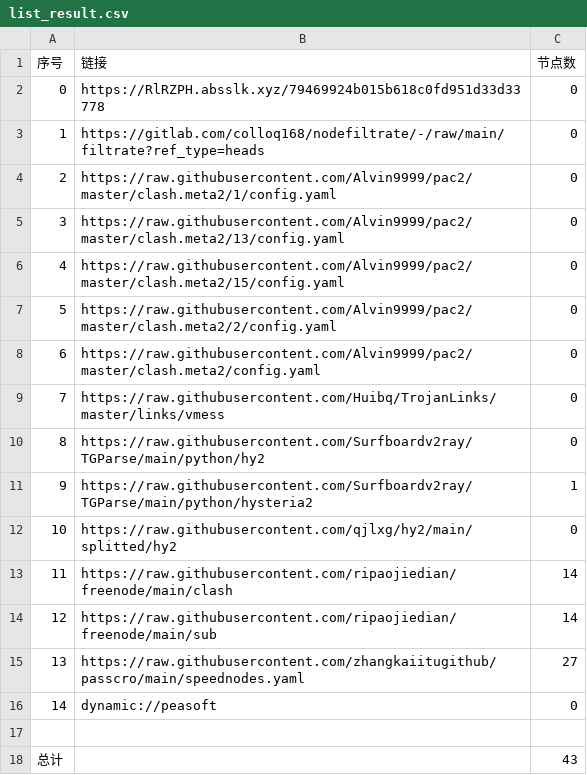
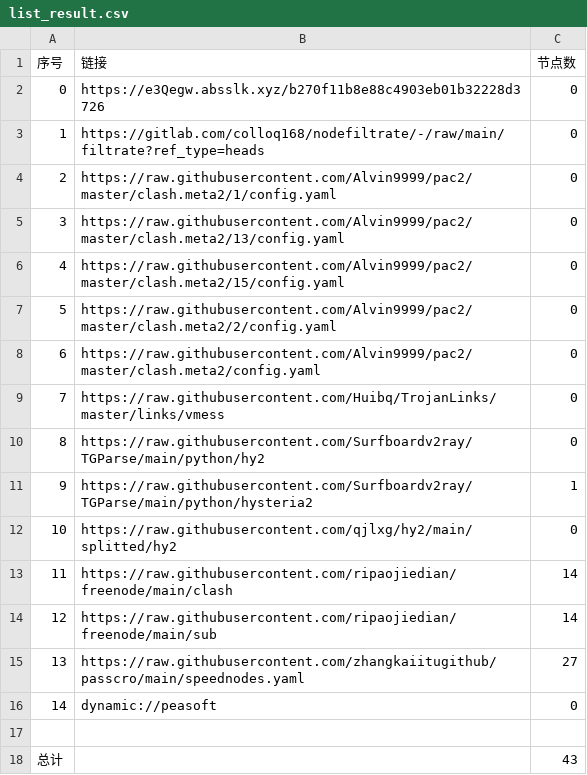
Before and after one commit to hnonly/AutoMergePublicNodes, a CSV file: list_result.csv, drawn as a sheet.

```diff
--- a/list_result.csv
+++ b/list_result.csv
@@ -1,3 +1,3 @@
 序号,链接,节点数
-0,https://RlRZPH.absslk.xyz/79469924b015b618c0fd951d33d33778,0
+0,https://e3Qegw.absslk.xyz/b270f11b8e88c4903eb01b32228d3726,0
 1,https://gitlab.com/colloq168/nodefiltrate/-/raw/main/filtrate?ref_type=heads,0
```
Also changed, not shown: 6 other files.
